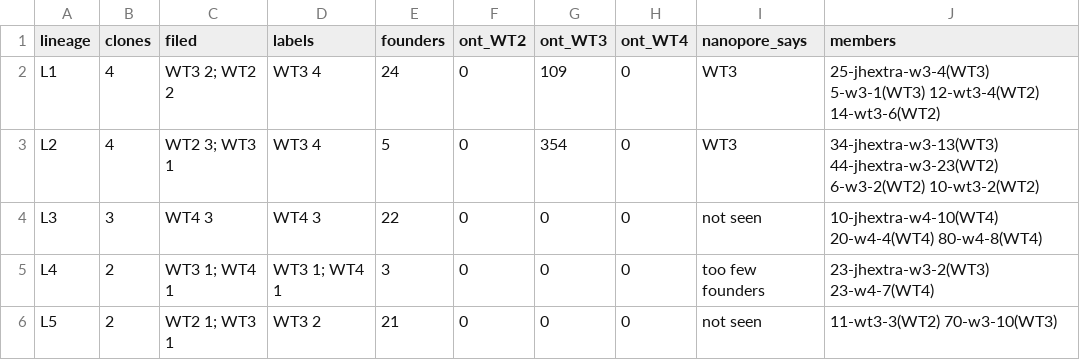
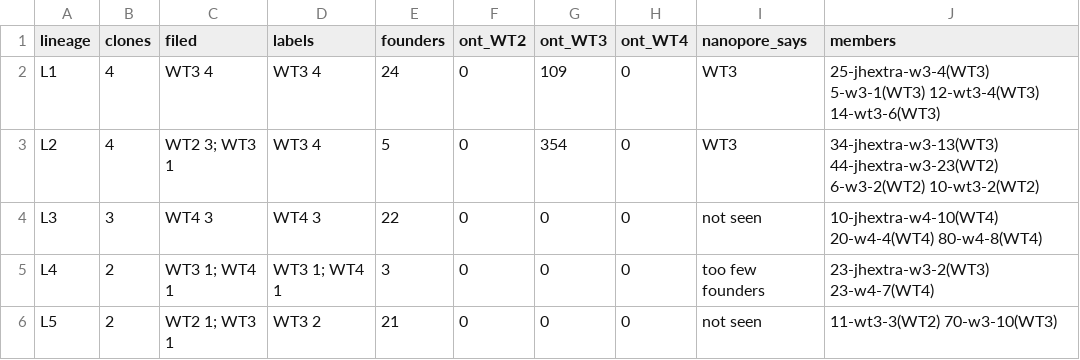
Before and after one commit to AbdulmateenAderinto/SHMtrace, a CSV file: docs/calibration/figures/sanger_lineages/lineages.csv, drawn as a sheet; only a part is shown.

```diff
--- a/docs/calibration/figures/sanger_lineages/lineages.csv
+++ b/docs/calibration/figures/sanger_lineages/lineages.csv
@@ -1,3 +1,3 @@
 lineage,clones,filed,labels,founders,ont_WT2,ont_WT3,ont_WT4,nanopore_says,members
-L1,4,WT3 2; WT2 2,WT3 4,24,0,109,0,WT3,25-jhextra-w3-4(WT3) 5-w3-1(WT3) 12-wt3-4(WT2) 14-wt3-6(WT2)
+L1,4,WT3 4,WT3 4,24,0,109,0,WT3,25-jhextra-w3-4(WT3) 5-w3-1(WT3) 12-wt3-4(WT3) 14-wt3-6(WT3)
 L2,4,WT2 3; WT3 1,WT3 4,5,0,354,0,WT3,34-jhextra-w3-13(WT3) 44-jhextra-w3-23(WT2) 6-w3-2(WT2) 10-wt3-2(WT2)
```
Also changed, not shown: docs/calibration/manuscript_corrected/figures/Individual_mutation_matrices_counts.csv, docs/calibration/manuscript_corrected/sanger_calls/WT2 corrected Sanger Annotations.csv, 44 other files.
